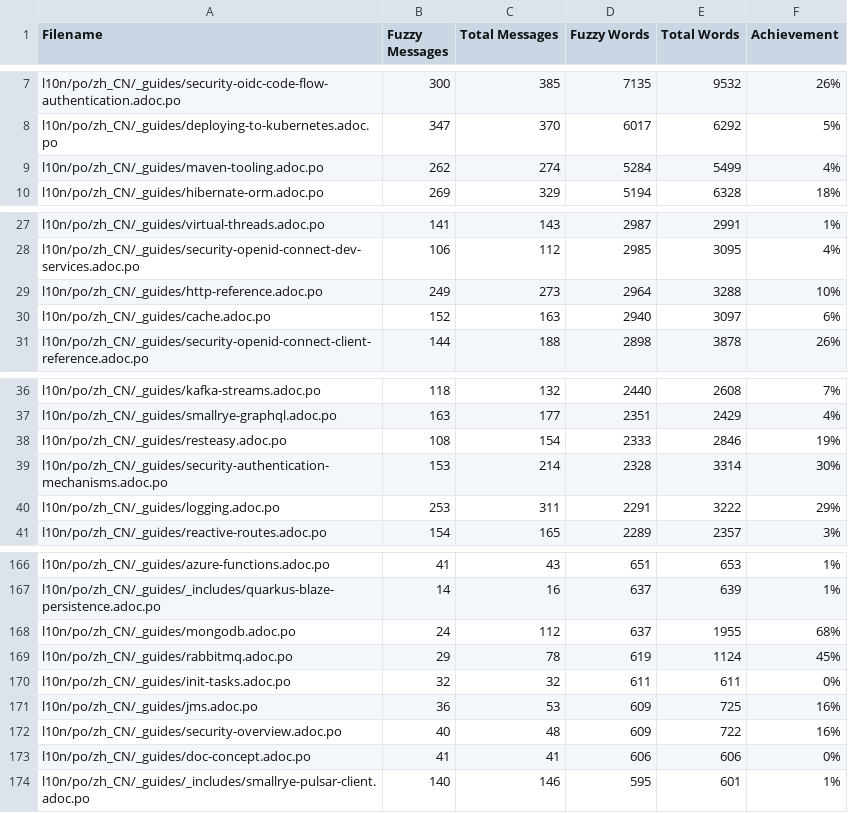
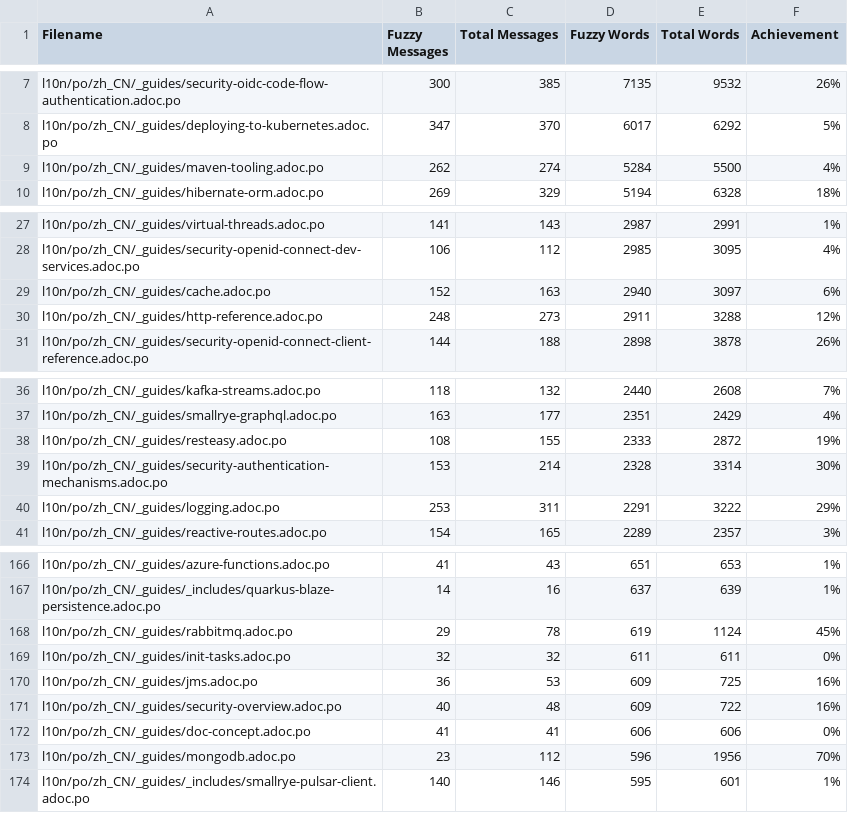
Before and after one commit to zhfeng/cn.quarkus.io, a CSV file: l10n/stats/latest-guides-translation.csv, drawn as a sheet; only a part is shown, gaps mark what is left out; the diff covers the shown part only.

```diff
--- a/l10n/stats/latest-guides-translation.csv
+++ b/l10n/stats/latest-guides-translation.csv
@@ -8,3 +8,3 @@ l10n/po/zh_CN/_guides/security-oidc-code-flow-authentication.adoc.po, 300, 385,
 l10n/po/zh_CN/_guides/deploying-to-kubernetes.adoc.po, 347, 370, 6017, 6292, 5%
-l10n/po/zh_CN/_guides/maven-tooling.adoc.po, 262, 274, 5284, 5499, 4%
+l10n/po/zh_CN/_guides/maven-tooling.adoc.po, 262, 274, 5284, 5500, 4%
 l10n/po/zh_CN/_guides/hibernate-orm.adoc.po, 269, 329, 5194, 6328, 18%
@@ -28,4 +28,4 @@ l10n/po/zh_CN/_guides/virtual-threads.adoc.po, 141, 143, 2987, 2991, 1%
 l10n/po/zh_CN/_guides/security-openid-connect-dev-services.adoc.po, 106, 112, 2985, 3095, 4%
-l10n/po/zh_CN/_guides/http-reference.adoc.po, 249, 273, 2964, 3288, 10%
 l10n/po/zh_CN/_guides/cache.adoc.po, 152, 163, 2940, 3097, 6%
+l10n/po/zh_CN/_guides/http-reference.adoc.po, 248, 273, 2911, 3288, 12%
 l10n/po/zh_CN/_guides/security-openid-connect-client-reference.adoc.po, 144, 188, 2898, 3878, 26%
@@ -37,3 +37,3 @@ l10n/po/zh_CN/_guides/kafka-streams.adoc.po, 118, 132, 2440, 2608, 7%
 l10n/po/zh_CN/_guides/smallrye-graphql.adoc.po, 163, 177, 2351, 2429, 4%
-l10n/po/zh_CN/_guides/resteasy.adoc.po, 108, 154, 2333, 2846, 19%
+l10n/po/zh_CN/_guides/resteasy.adoc.po, 108, 155, 2333, 2872, 19%
 l10n/po/zh_CN/_guides/security-authentication-mechanisms.adoc.po, 153, 214, 2328, 3314, 30%
@@ -167,3 +167,2 @@ l10n/po/zh_CN/_guides/azure-functions.adoc.po, 41, 43, 651, 653, 1%
 l10n/po/zh_CN/_guides/_includes/quarkus-blaze-persistence.adoc.po, 14, 16, 637, 639, 1%
-l10n/po/zh_CN/_guides/mongodb.adoc.po, 24, 112, 637, 1955, 68%
 l10n/po/zh_CN/_guides/rabbitmq.adoc.po, 29, 78, 619, 1124, 45%
@@ -173,2 +172,3 @@ l10n/po/zh_CN/_guides/security-overview.adoc.po, 40, 48, 609, 722, 16%
 l10n/po/zh_CN/_guides/doc-concept.adoc.po, 41, 41, 606, 606, 0%
+l10n/po/zh_CN/_guides/mongodb.adoc.po, 23, 112, 596, 1956, 70%
 l10n/po/zh_CN/_guides/_includes/smallrye-pulsar-client.adoc.po, 140, 146, 595, 601, 1%
```
Also changed, not shown: 2 edited cells elsewhere in this file, l10n/stats/main-guides-translation.csv, l10n/stats/posts-translation.csv.
